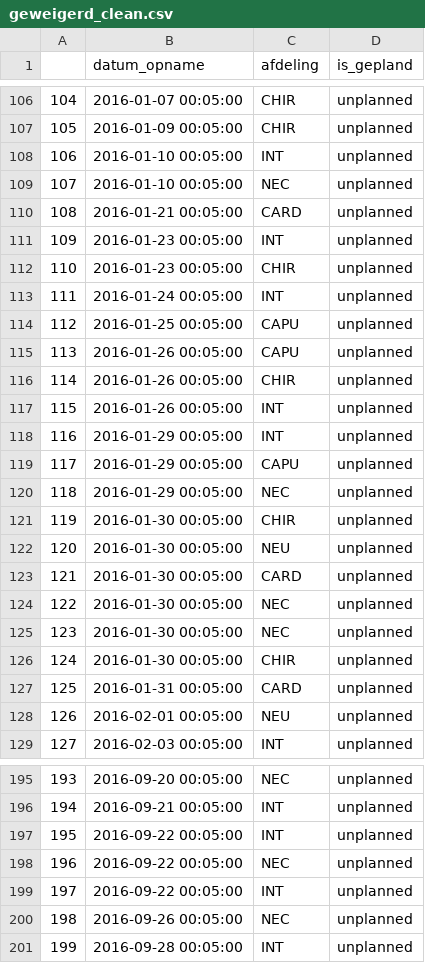
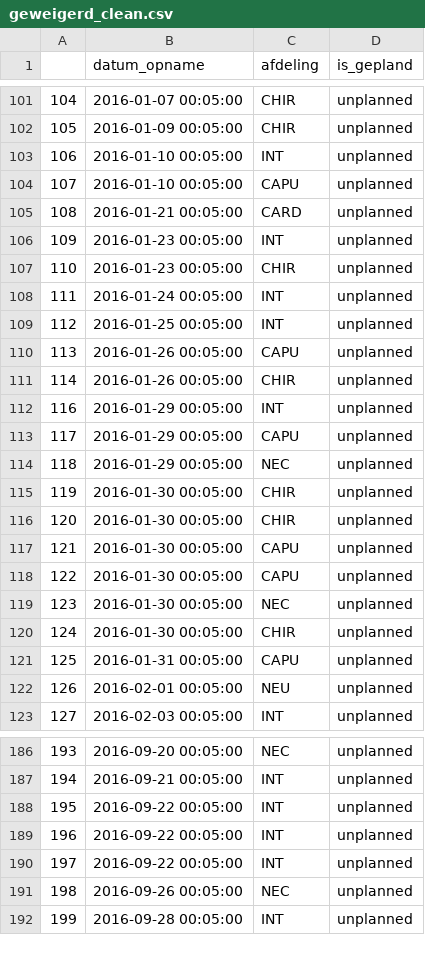
Before and after one commit to svrij22/python_ws, a CSV file: data/geweigerd_clean.csv, drawn as a sheet; only a part is shown, gaps mark what is left out; the diff covers the shown part only.

```diff
--- a/data/geweigerd_clean.csv
+++ b/data/geweigerd_clean.csv
@@ -108,3 +103,3 @@
 106,2016-01-10 00:05:00,INT,unplanned
-107,2016-01-10 00:05:00,NEC,unplanned
+107,2016-01-10 00:05:00,CAPU,unplanned
 108,2016-01-21 00:05:00,CARD,unplanned
@@ -113,6 +108,5 @@
 111,2016-01-24 00:05:00,INT,unplanned
-112,2016-01-25 00:05:00,CAPU,unplanned
+112,2016-01-25 00:05:00,INT,unplanned
 113,2016-01-26 00:05:00,CAPU,unplanned
 114,2016-01-26 00:05:00,CHIR,unplanned
-115,2016-01-26 00:05:00,INT,unplanned
 116,2016-01-29 00:05:00,INT,unplanned
@@ -121,8 +115,8 @@
 119,2016-01-30 00:05:00,CHIR,unplanned
-120,2016-01-30 00:05:00,NEU,unplanned
-121,2016-01-30 00:05:00,CARD,unplanned
-122,2016-01-30 00:05:00,NEC,unplanned
+120,2016-01-30 00:05:00,CHIR,unplanned
+121,2016-01-30 00:05:00,CAPU,unplanned
+122,2016-01-30 00:05:00,CAPU,unplanned
 123,2016-01-30 00:05:00,NEC,unplanned
 124,2016-01-30 00:05:00,CHIR,unplanned
-125,2016-01-31 00:05:00,CARD,unplanned
+125,2016-01-31 00:05:00,CAPU,unplanned
 126,2016-02-01 00:05:00,NEU,unplanned
@@ -197,3 +188,3 @@
 195,2016-09-22 00:05:00,INT,unplanned
-196,2016-09-22 00:05:00,NEC,unplanned
+196,2016-09-22 00:05:00,INT,unplanned
 197,2016-09-22 00:05:00,INT,unplanned
```
Also changed, not shown: 16 removed rows and 18 edited cells elsewhere in this file, data/ongepland_en_geweigerd_clean.csv, 1 other file.
